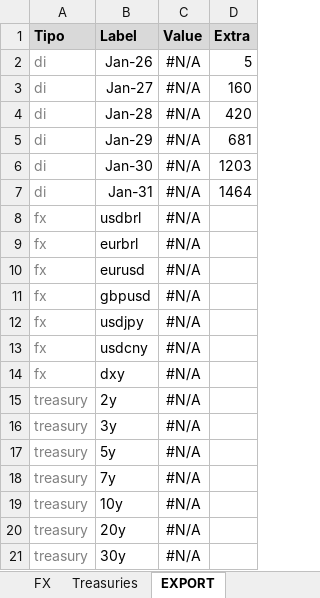
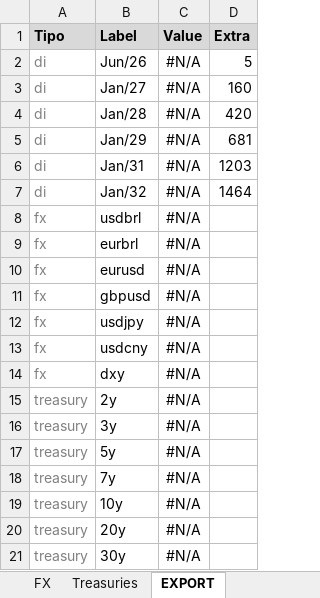
Before and after one commit to tiagojansen/TRUXT---Macro-Research, an Excel workbook: Market/market_data.xlsm, sheet EXPORT, drawn as a sheet; values as stored, in another font and other column widths than the file's, no borders; charts and pictures not drawn; the diff names each change by its address in the sheet, - before the commit and + after, or states it on an @@ line.

```diff
--- a/Market/market_data.xlsm (sheet EXPORT)
+++ b/Market/market_data.xlsm (sheet EXPORT)
-B2 (Label): Jan-26
+B2 (Label): Jun/26
-B3 (Label): Jan-27
+B3 (Label): Jan/27
-B4 (Label): Jan-28
+B4 (Label): Jan/28
-B5 (Label): Jan-29
+B5 (Label): Jan/29
-B6 (Label): Jan-30
+B6 (Label): Jan/31
-B7 (Label): Jan-31
+B7 (Label): Jan/32
```
Also changed, not shown: charts or pictures.
